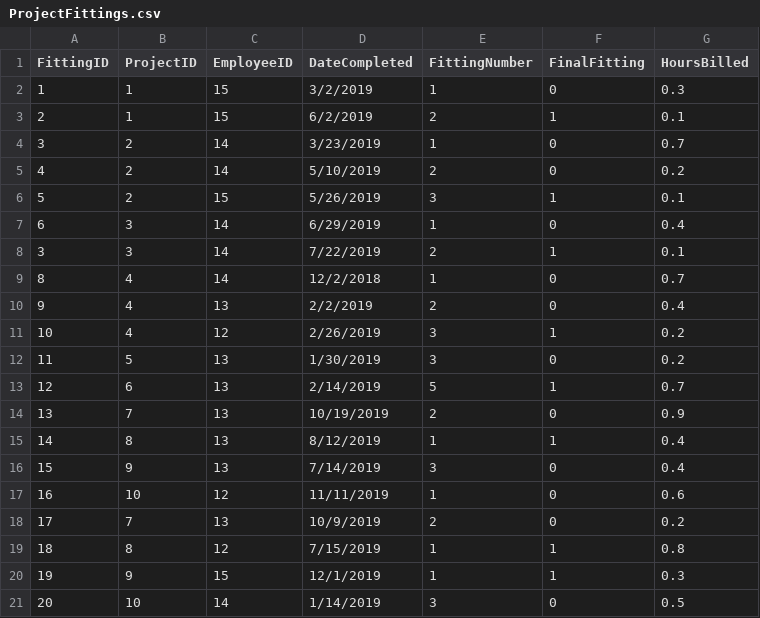
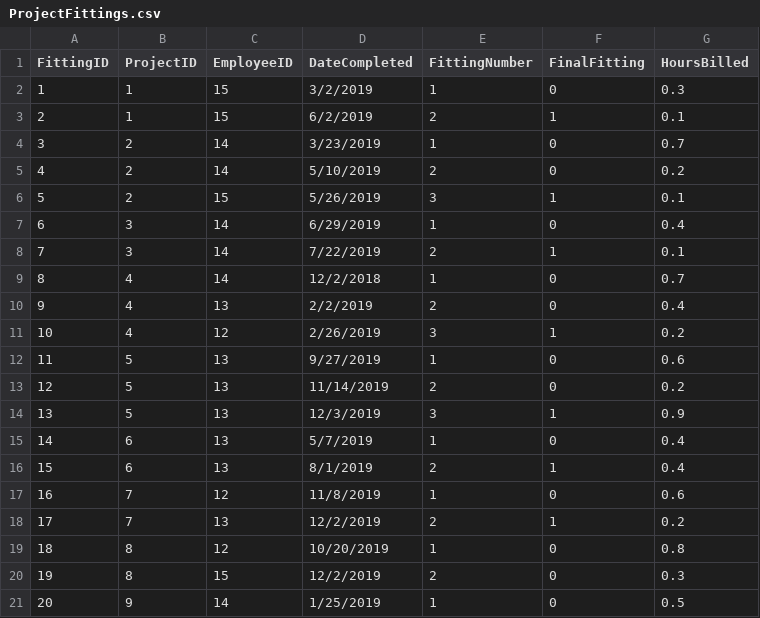
Before and after one commit to AlyMDiaz/SQLAlteredStateProject, a CSV file: ProjectFittings.csv, drawn as a sheet; only a part is shown; the diff covers the shown part only.

```diff
--- a/ProjectFittings.csv
+++ b/ProjectFittings.csv
@@ -7,3 +7,3 @@ FittingID,ProjectID,EmployeeID,DateCompleted,FittingNumber,FinalFitting,HoursBil
 6,3,14,6/29/2019,1,0,0.4
-3,3,14,7/22/2019,2,1,0.1
+7,3,14,7/22/2019,2,1,0.1
 8,4,14,12/2/2018,1,0,0.7
@@ -11,11 +11,11 @@ FittingID,ProjectID,EmployeeID,DateCompleted,FittingNumber,FinalFitting,HoursBil
 10,4,12,2/26/2019,3,1,0.2
-11,5,13,1/30/2019,3,0,0.2
-12,6,13,2/14/2019,5,1,0.7
-13,7,13,10/19/2019,2,0,0.9
-14,8,13,8/12/2019,1,1,0.4
-15,9,13,7/14/2019,3,0,0.4
-16,10,12,11/11/2019,1,0,0.6
-17,7,13,10/9/2019,2,0,0.2
-18,8,12,7/15/2019,1,1,0.8
-19,9,15,12/1/2019,1,1,0.3
-20,10,14,1/14/2019,3,0,0.5
+11,5,13,9/27/2019,1,0,0.6
+12,5,13,11/14/2019,2,0,0.2
+13,5,13,12/3/2019,3,1,0.9
+14,6,13,5/7/2019,1,0,0.4
+15,6,13,8/1/2019,2,1,0.4
+16,7,12,11/8/2019,1,0,0.6
+17,7,13,12/2/2019,2,1,0.2
+18,8,12,10/20/2019,1,0,0.8
+19,8,15,12/2/2019,2,0,0.3
+20,9,14,1/25/2019,1,0,0.5
```
Also changed, not shown: 6 added rows elsewhere in this file, ProjectInfo.csv, ProjectSewingWork.csv.
